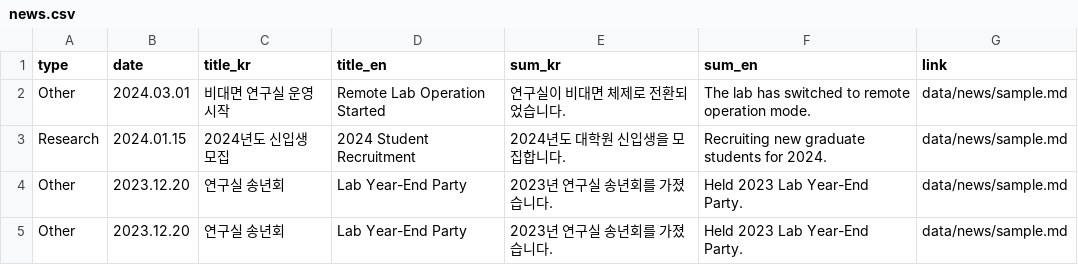
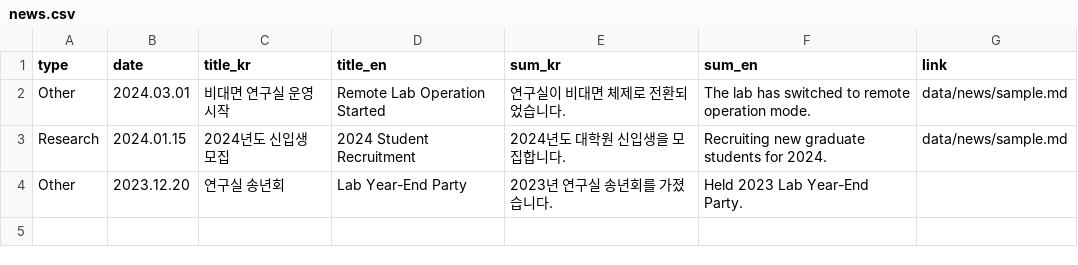
Before and after one commit to Taepoung/Web, a CSV file: data/news.csv, drawn as a sheet.

Commit message:
empty md

```diff
--- a/data/news.csv
+++ b/data/news.csv
@@ -3,3 +3,2 @@ Other,2024.03.01,비대면 연구실 운영 시작,Remote Lab Operation Started,
 Research,2024.01.15,2024년도 신입생 모집,2024 Student Recruitment,2024년도 대학원 신입생을 모집합니다.,Recruiting new graduate students for 2024.,data/news/sample.md
-Other,2023.12.20,연구실 송년회,Lab Year-End Party,2023년 연구실 송년회를 가졌습니다.,Held 2023 Lab Year-End Party.,data/news/sample.md
-Other,2023.12.20,연구실 송년회,Lab Year-End Party,2023년 연구실 송년회를 가졌습니다.,Held 2023 Lab Year-End Party.,data/news/sample.md
+Other,2023.12.20,연구실 송년회,Lab Year-End Party,2023년 연구실 송년회를 가졌습니다.,Held 2023 Lab Year-End Party.,
```
Also changed, not shown: 1 other file.
